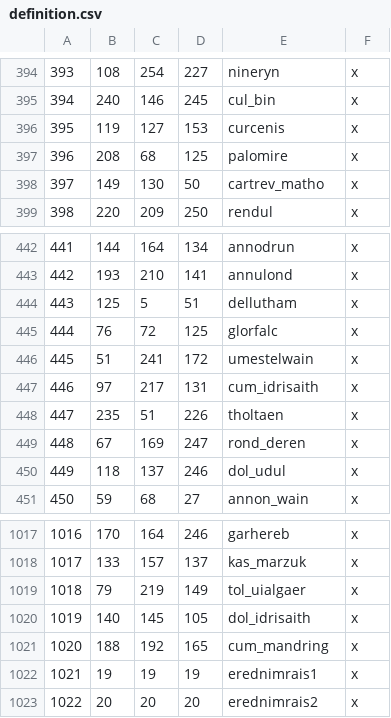
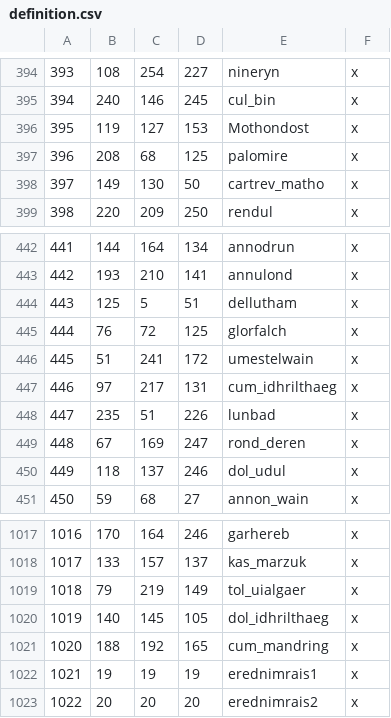
Before and after one commit to terrapass/RealmsInExile-CI-Prototype, a CSV file: LotRRealmsInExileDev/map_data/definition.csv, drawn as a sheet; only a part is shown, gaps mark what is left out.

```diff
--- a/LotRRealmsInExileDev/map_data/definition.csv
+++ b/LotRRealmsInExileDev/map_data/definition.csv
@@ -395,3 +395,3 @@
 394;240;146;245;cul_bin;x
-395;119;127;153;curcenis;x
+395;119;127;153;Mothondost;x
 396;208;68;125;palomire;x
@@ -444,6 +444,6 @@
 443;125;5;51;dellutham;x
-444;76;72;125;glorfalc;x
+444;76;72;125;glorfalch;x
 445;51;241;172;umestelwain;x
-446;97;217;131;cum_idrisaith;x
-447;235;51;226;tholtaen;x
+446;97;217;131;cum_idhrilthaeg;x
+447;235;51;226;lunbad;x
 448;67;169;247;rond_deren;x
@@ -1019,3 +1019,3 @@
 1018;79;219;149;tol_uialgaer;x
-1019;140;145;105;dol_idrisaith;x
+1019;140;145;105;dol_idhrilthaeg;x
 1020;188;192;165;cum_mandring;x
```
Also changed, not shown: 20 other files.
